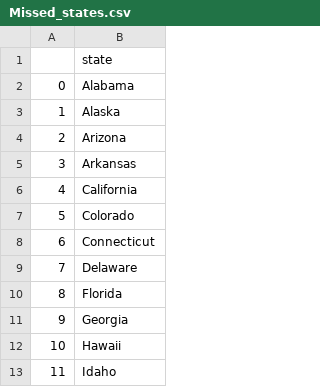
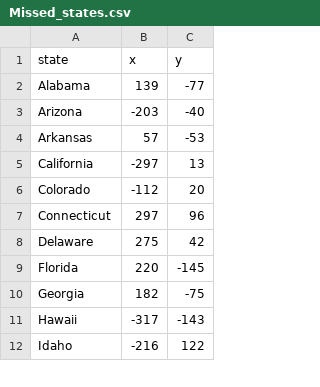
Before and after one commit to sedje/100DaysOfPython, a CSV file: day-25-US_states_game/Missed_states.csv, drawn as a sheet; only a part is shown; removed rows and columns are numbered as before the commit, all else as after; the diff names each change by its address in the sheet, - before the commit and + after, or states it on an @@ line.

Commit message:
Updated code with list comprehension method as learned in day 26

```diff
--- a/day-25-US_states_game/Missed_states.csv
+++ b/day-25-US_states_game/Missed_states.csv
-column A, row 2: 0; rows 4-13: 2 | 3 | 4 | 5 | 6 | 7 | 8 | 9 | 10 | 11
+column B (x), rows 2-12: 139 | -203 | 57 | -297 | -112 | 297 | 275 | 220 | 182 | -317 | -216
+column C (y), rows 2-12: -77 | -40 | -53 | 13 | 20 | 96 | 42 | -145 | -75 | -143 | 122
-row 3: 1 | Alaska
```
Also changed, not shown: 1 other file.
